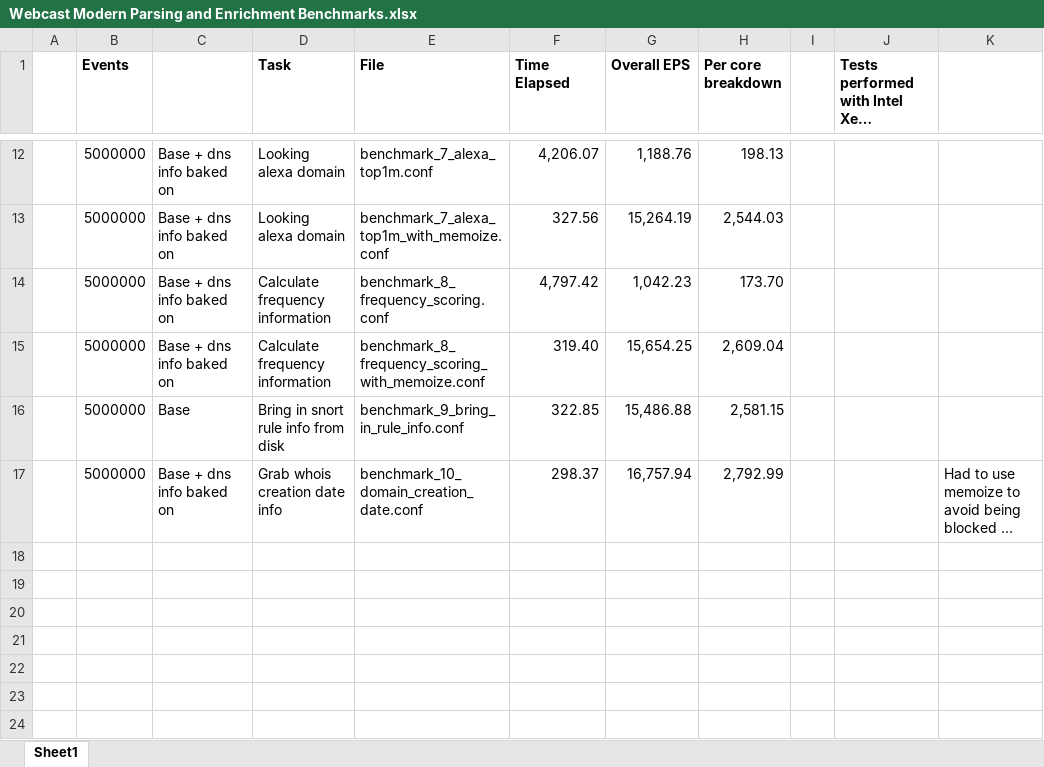
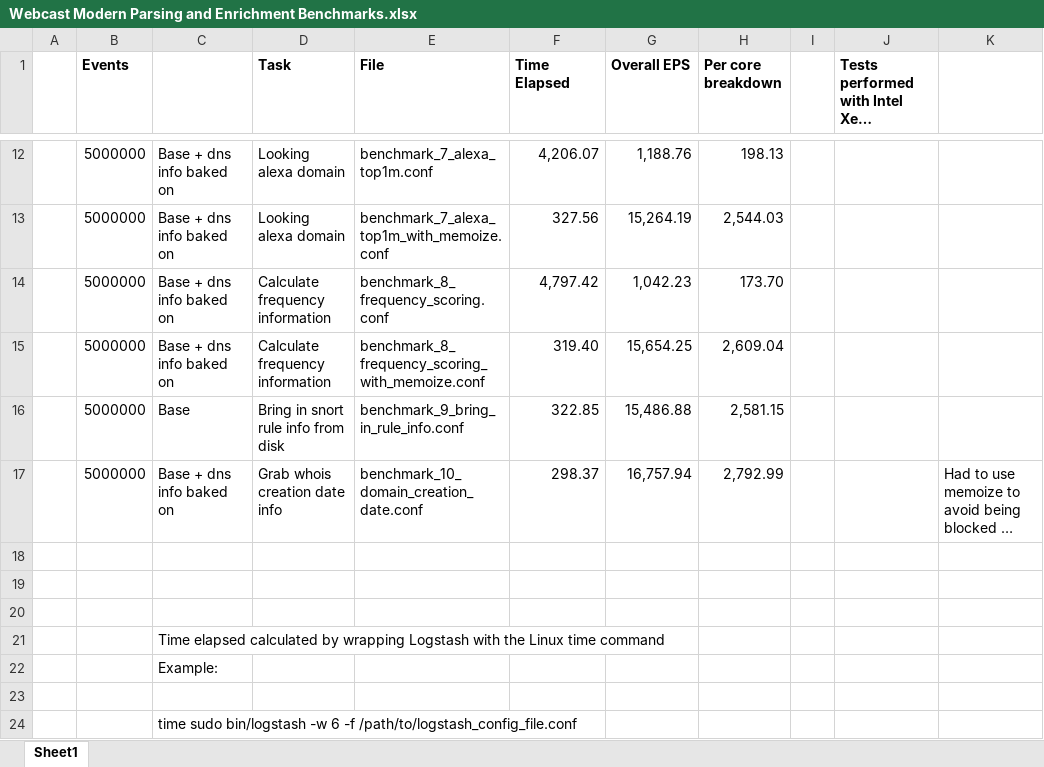
Before and after one commit to HASecuritySolutions/Presentations, an Excel workbook: Modern Log Parsing and Enrichment/Webcast Modern Parsing and Enrichment Benchmarks.xlsx, sheet Sheet1, drawn as a sheet; only a part is shown, gaps mark what is left out; long unchanged cells end in …; values as stored, in another font and other column widths than the file's, no borders; the diff names each change by its address in the sheet, - before the commit and + after, or states it on an @@ line.

Commit message:
Add files via upload

```diff
--- a/Modern Log Parsing and Enrichment/Webcast Modern Parsing and Enrichment Benchmarks.xlsx (sheet Sheet1)
+++ b/Modern Log Parsing and Enrichment/Webcast Modern Parsing and Enrichment Benchmarks.xlsx (sheet Sheet1)
+row 18: (empty)
+row 19: (empty)
+row 20: (empty)
+row 21:  |  | Time elapsed calculated by wrapping Logstash with the Linux time command
+row 22:  |  | Example:
+row 23: (empty)
+row 24:  |  | time sudo bin/logstash -w 6 -f /path/to/logstash_config_file.conf
```
